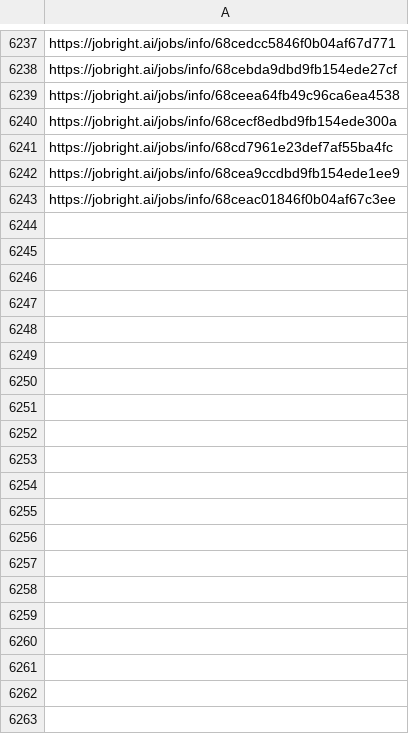
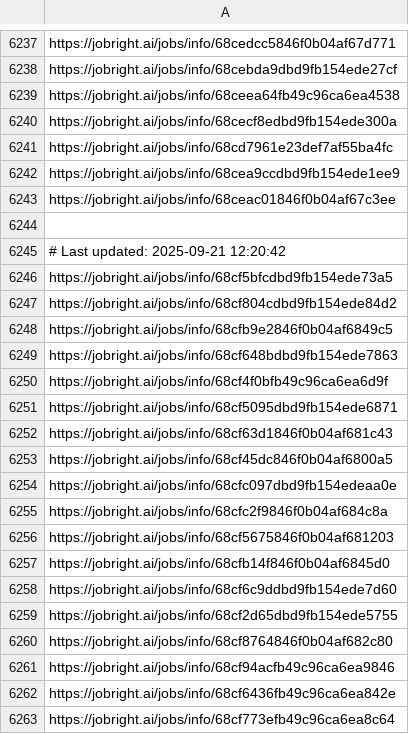
Before and after one commit to Pradeepsingh61/job_DE1, a CSV file: Machine_Learning_and_AI_links.csv, drawn as a sheet; only a part is shown, gaps mark what is left out; the diff covers the shown part only; the diff names each change by its address in the sheet, - before the commit and + after, or states it on an @@ line.

```diff
--- a/Machine_Learning_and_AI_links.csv
+++ b/Machine_Learning_and_AI_links.csv
+row 6244: (empty)
+row 6245: # Last updated: 2025-09-21 12:20:42
+row 6246: https://jobright.ai/jobs/info/68cf5bfcdbd9fb154ede73a5
+row 6247: https://jobright.ai/jobs/info/68cf804cdbd9fb154ede84d2
+row 6248: https://jobright.ai/jobs/info/68cfb9e2846f0b04af6849c5
+row 6249: https://jobright.ai/jobs/info/68cf648bdbd9fb154ede7863
+row 6250: https://jobright.ai/jobs/info/68cf4f0bfb49c96ca6ea6d9f
+row 6251: https://jobright.ai/jobs/info/68cf5095dbd9fb154ede6871
+row 6252: https://jobright.ai/jobs/info/68cf63d1846f0b04af681c43
+row 6253: https://jobright.ai/jobs/info/68cf45dc846f0b04af6800a5
+row 6254: https://jobright.ai/jobs/info/68cfc097dbd9fb154edeaa0e
+row 6255: https://jobright.ai/jobs/info/68cfc2f9846f0b04af684c8a
+row 6256: https://jobright.ai/jobs/info/68cf5675846f0b04af681203
+row 6257: https://jobright.ai/jobs/info/68cfb14f846f0b04af6845d0
+row 6258: https://jobright.ai/jobs/info/68cf6c9ddbd9fb154ede7d60
+row 6259: https://jobright.ai/jobs/info/68cf2d65dbd9fb154ede5755
+row 6260: https://jobright.ai/jobs/info/68cf8764846f0b04af682c80
+row 6261: https://jobright.ai/jobs/info/68cf94acfb49c96ca6ea9846
+row 6262: https://jobright.ai/jobs/info/68cf6436fb49c96ca6ea842e
+row 6263: https://jobright.ai/jobs/info/68cf773efb49c96ca6ea8c64
```
Also changed, not shown: 16 added rows elsewhere in this file, Accounting_and_Finance.csv, Data_Analyst_links.csv, 29 other files.
